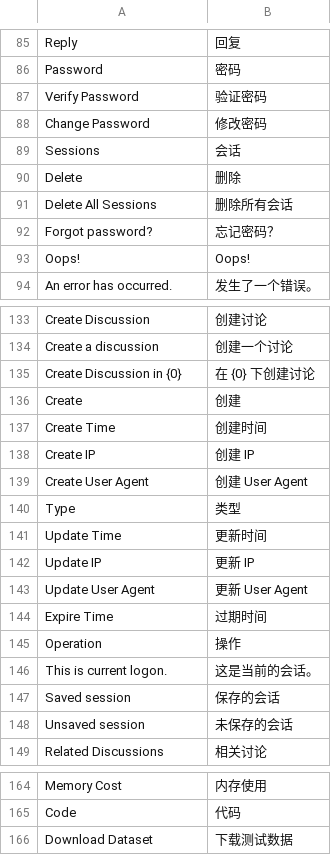
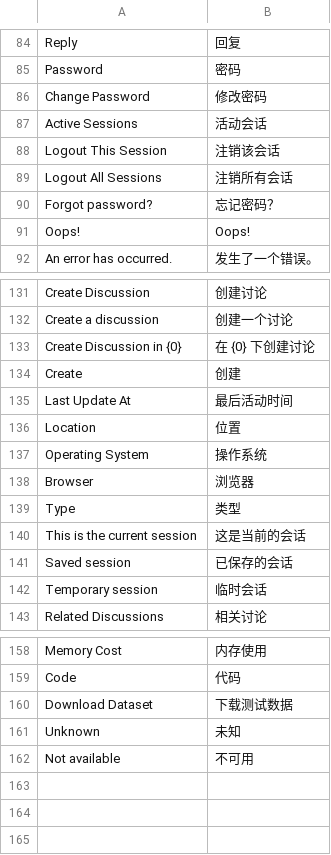
Before and after one commit to vijos/vj4, a CSV file: vj4/locale/zh_CN.csv, drawn as a sheet; only a part is shown, gaps mark what is left out; the diff covers the shown part only.

```diff
--- a/vj4/locale/zh_CN.csv
+++ b/vj4/locale/zh_CN.csv
@@ -86,7 +85,6 @@
 "Password","密码"
-"Verify Password","验证密码"
 "Change Password","修改密码"
-"Sessions","会话"
-"Delete","删除"
-"Delete All Sessions","删除所有会话"
+"Active Sessions","活动会话"
+"Logout This Session","注销该会话"
+"Logout All Sessions","注销所有会话"
 "Forgot password?","忘记密码？"
@@ -136,14 +134,10 @@
 "Create","创建"
-"Create Time","创建时间"
-"Create IP","创建 IP"
-"Create User Agent","创建 User Agent"
+"Last Update At","最后活动时间"
+"Location","位置"
+"Operating System","操作系统"
+"Browser","浏览器"
 "Type","类型"
-"Update Time","更新时间"
-"Update IP","更新 IP"
-"Update User Agent","更新 User Agent"
-"Expire Time","过期时间"
-"Operation","操作"
-"This is current logon.","这是当前的会话。"
-"Saved session","保存的会话"
-"Unsaved session","未保存的会话"
+"This is the current session","这是当前的会话"
+"Saved session","已保存的会话"
+"Temporary session","临时会话"
 "Related Discussions","相关讨论"
@@ -166 +160,3 @@
 "Download Dataset","下载测试数据"
+"Unknown","未知"
+"Not available","不可用"
```
Also changed, not shown: 1 removed row elsewhere in this file, 16 other files.
